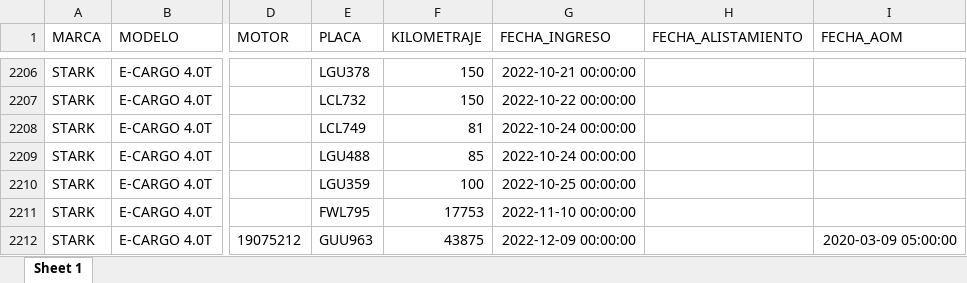
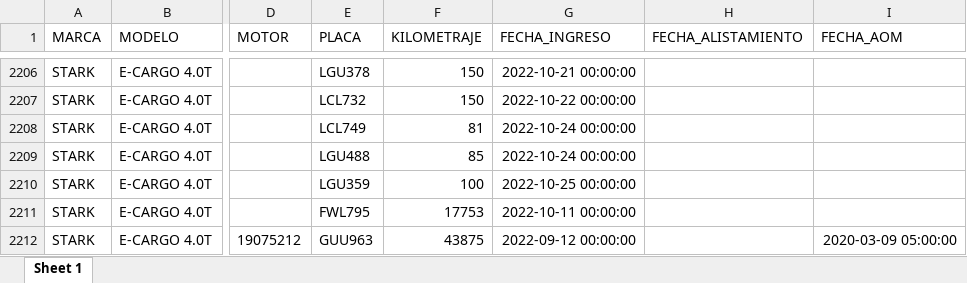
Before and after one commit to SebastianGaviria36/ProyectoBusiness, an Excel workbook: datosModelo2.xlsx, sheet Sheet 1, drawn as a sheet; only a part is shown, gaps mark what is left out; values as stored, in another font and other column widths than the file's, no borders; the diff names each change by its address in the sheet, - before the commit and + after, or states it on an @@ line.

Commit message:
Saving some dates

```diff
--- a/datosModelo2.xlsx (sheet Sheet 1)
+++ b/datosModelo2.xlsx (sheet Sheet 1)
-G2211 (FECHA_INGRESO): 2022-11-10 00:00:00
+G2211 (FECHA_INGRESO): 2022-10-11 00:00:00
-G2212 (FECHA_INGRESO): 2022-12-09 00:00:00
+G2212 (FECHA_INGRESO): 2022-09-12 00:00:00
```
